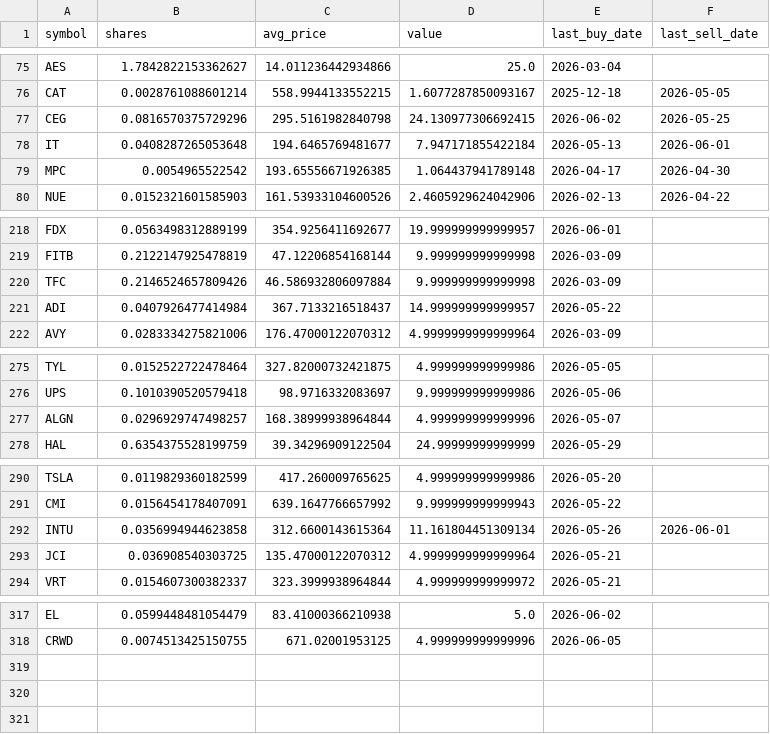
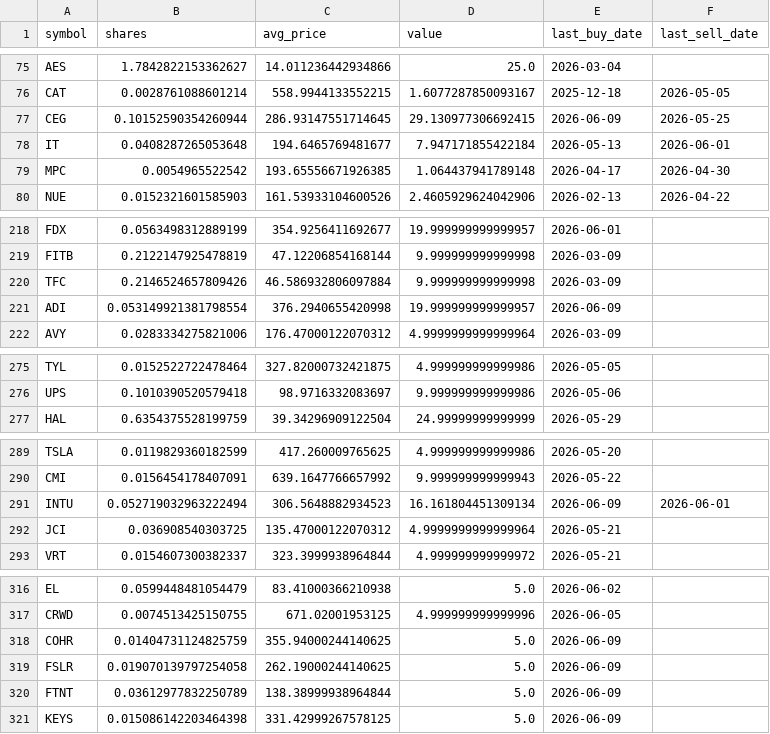
Before and after one commit to TechGroei/Test_Stock_Trading_Strategy, a CSV file: data/portfolio.csv, drawn as a sheet; only a part is shown, gaps mark what is left out; the diff covers the shown part only.

Commit message:
Update portfolio, trades & performance [skip ci]

```diff
--- a/data/portfolio.csv
+++ b/data/portfolio.csv
@@ -76,3 +76,3 @@ AES,1.7842822153362627,14.011236442934866,25.0,2026-03-04,
 CAT,0.0028761088601214,558.9944133552215,1.6077287850093167,2025-12-18,2026-05-05
-CEG,0.0816570375729296,295.5161982840798,24.130977306692415,2026-06-02,2026-05-25
+CEG,0.10152590354260944,286.93147551714645,29.130977306692415,2026-06-09,2026-05-25
 IT,0.0408287265053648,194.6465769481677,7.947171855422184,2026-05-13,2026-06-01
@@ -220,3 +220,3 @@ FITB,0.2122147925478819,47.12206854168144,9.999999999999998,2026-03-09,
 TFC,0.2146524657809426,46.586932806097884,9.999999999999998,2026-03-09,
-ADI,0.0407926477414984,367.7133216518437,14.999999999999957,2026-05-22,
+ADI,0.053149921381798554,376.2940655420998,19.999999999999957,2026-06-09,
 AVY,0.0283334275821006,176.47000122070312,4.9999999999999964,2026-03-09,
@@ -276,3 +276,2 @@ TYL,0.0152522722478464,327.82000732421875,4.999999999999986,2026-05-05,
 UPS,0.1010390520579418,98.9716332083697,9.999999999999986,2026-05-06,
-ALGN,0.0296929747498257,168.38999938964844,4.999999999999996,2026-05-07,
 HAL,0.6354375528199759,39.34296909122504,24.99999999999999,2026-05-29,
@@ -291,3 +290,3 @@ TSLA,0.0119829360182599,417.260009765625,4.999999999999986,2026-05-20,
 CMI,0.0156454178407091,639.1647766657992,9.999999999999943,2026-05-22,
-INTU,0.0356994944623858,312.6600143615364,11.161804451309134,2026-05-26,2026-06-01
+INTU,0.052719032963222494,306.5648882934523,16.161804451309134,2026-06-09,2026-06-01
 JCI,0.036908540303725,135.47000122070312,4.9999999999999964,2026-05-21,
@@ -318 +317,5 @@ EL,0.0599448481054479,83.41000366210938,5.0,2026-06-02,
 CRWD,0.0074513425150755,671.02001953125,4.999999999999996,2026-06-05,
+COHR,0.01404731124825759,355.94000244140625,5.0,2026-06-09,
+FSLR,0.019070139797254058,262.19000244140625,5.0,2026-06-09,
+FTNT,0.03612977832250789,138.38999938964844,5.0,2026-06-09,
+KEYS,0.015086142203464398,331.42999267578125,5.0,2026-06-09,
```
Also changed, not shown: 9 edited cells elsewhere in this file, data/trades_history.csv, 1 other file.
